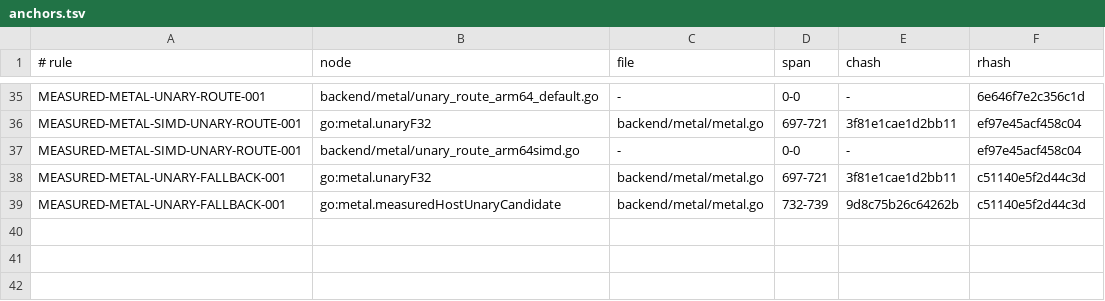
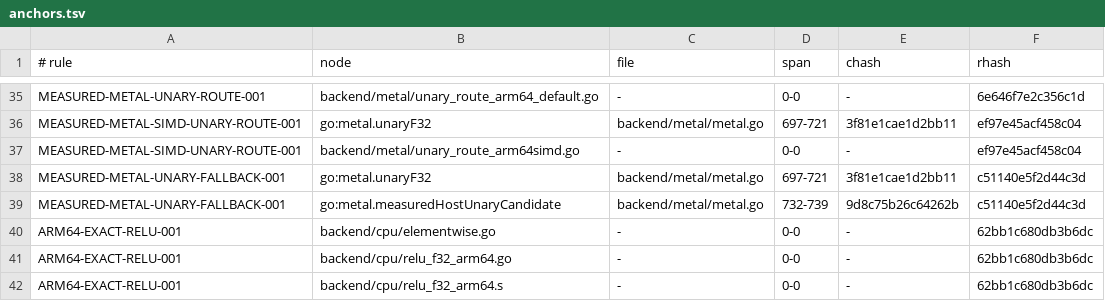
Before and after one commit to jxsl13/goai, a TSV file: .spectackle/anchors.tsv, drawn as a sheet; only a part is shown, gaps mark what is left out; the diff names each change by its address in the sheet, - before the commit and + after, or states it on an @@ line.

Commit message:
spectackle(active): ADR-01M0G6N8SDF2X records

```diff
--- a/.spectackle/anchors.tsv
+++ b/.spectackle/anchors.tsv
+row 40: ARM64-EXACT-RELU-001 | backend/cpu/elementwise.go | - | 0-0 | - | 62bb1c680db3b6dc
+row 41: ARM64-EXACT-RELU-001 | backend/cpu/relu_f32_arm64.go | - | 0-0 | - | 62bb1c680db3b6dc
+row 42: ARM64-EXACT-RELU-001 | backend/cpu/relu_f32_arm64.s | - | 0-0 | - | 62bb1c680db3b6dc
```
